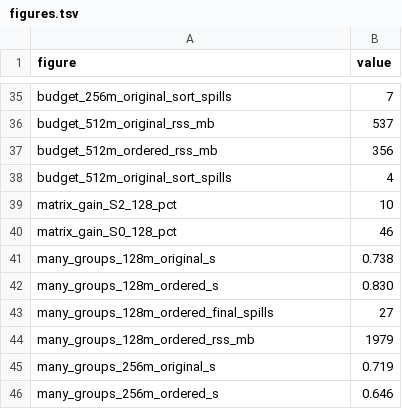
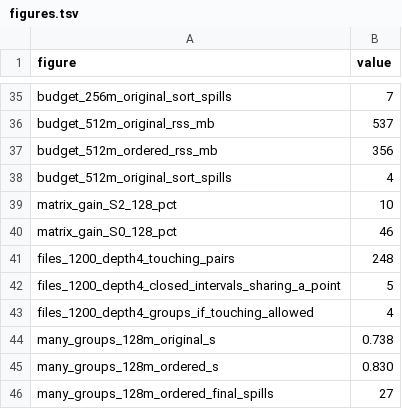
Before and after one commit to cdelmonte-zg/ordered-file-groups, a TSV file: results/figures.tsv, drawn as a sheet; only a part is shown, gaps mark what is left out; the shorter side is filled out with more unchanged rows.

Commit message:
Report: the touching files and the groups the bounds force are computed from the manifest; CPU seconds in the batch-size table

```diff
--- a/results/figures.tsv
+++ b/results/figures.tsv
@@ -40,2 +40,5 @@ matrix_gain_S2_128_pct	10
 matrix_gain_S0_128_pct	46
+files_1200_depth4_touching_pairs	248
+files_1200_depth4_closed_intervals_sharing_a_point	5
+files_1200_depth4_groups_if_touching_allowed	4
 many_groups_128m_original_s	0.738
```
Also changed, not shown: 3 other files.
